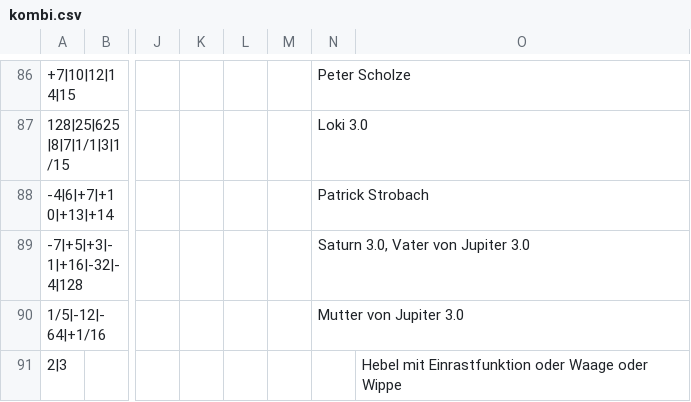
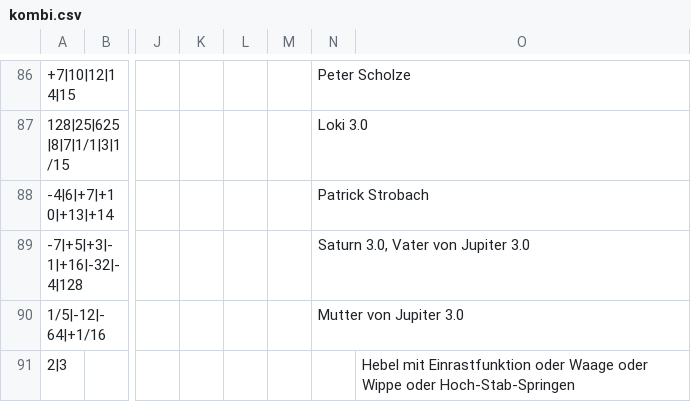
Before and after one commit to githubuser2000/reta-23-07-20, a CSV file: kombi.csv, drawn as a sheet; only a part is shown, gaps mark what is left out; the diff names each change by its address in the sheet, - before the commit and + after, or states it on an @@ line.

Commit message:
kombi csv wesen züchten

```diff
--- a/kombi.csv
+++ b/kombi.csv
-O91: …oder Wippe
+O91: …oder Wippe oder Hoch-Stab-Springen
```
